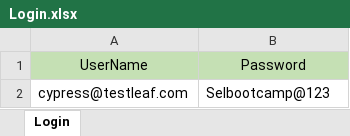
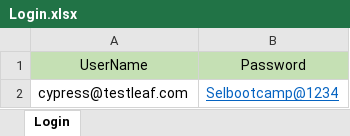
Before and after one commit to Praveen-0707/Salesforce, an Excel workbook: data/Login.xlsx, sheet Login, drawn as a sheet; values as stored, in another font and other column widths than the file's, no borders; the diff names each change by its address in the sheet, - before the commit and + after, or states it on an @@ line.

```diff
--- a/data/Login.xlsx (sheet Login)
+++ b/data/Login.xlsx (sheet Login)
-B2: Selbootcamp@123
+B2: Selbootcamp@1234
@@ B2 underline: off → on, text colour: black → #0563C1 @@
```
Also changed, not shown: 52 other files.
